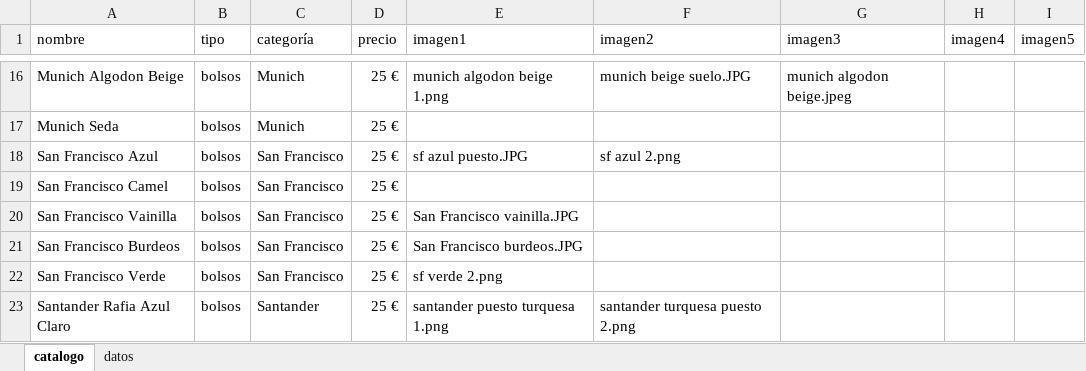
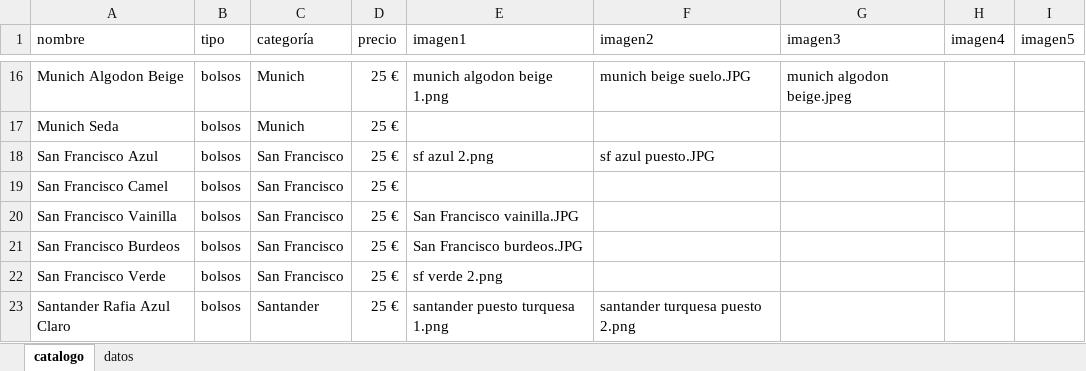
Before and after one commit to guillebielza/maruchis, an Excel workbook: catalogo.xlsx, sheet catalogo, drawn as a sheet; only a part is shown, gaps mark what is left out; values as stored, in another font and other column widths than the file's, no borders; charts and pictures and table styles not drawn; the diff names each change by its address in the sheet, - before the commit and + after, or states it on an @@ line.

```diff
--- a/catalogo.xlsx (sheet catalogo)
+++ b/catalogo.xlsx (sheet catalogo)
-E18 (imagen1): sf azul puesto.JPG
+E18 (imagen1): sf azul 2.png
-F18 (imagen2): sf azul 2.png
+F18 (imagen2): sf azul puesto.JPG
```
Also changed, not shown: 1 other file.
